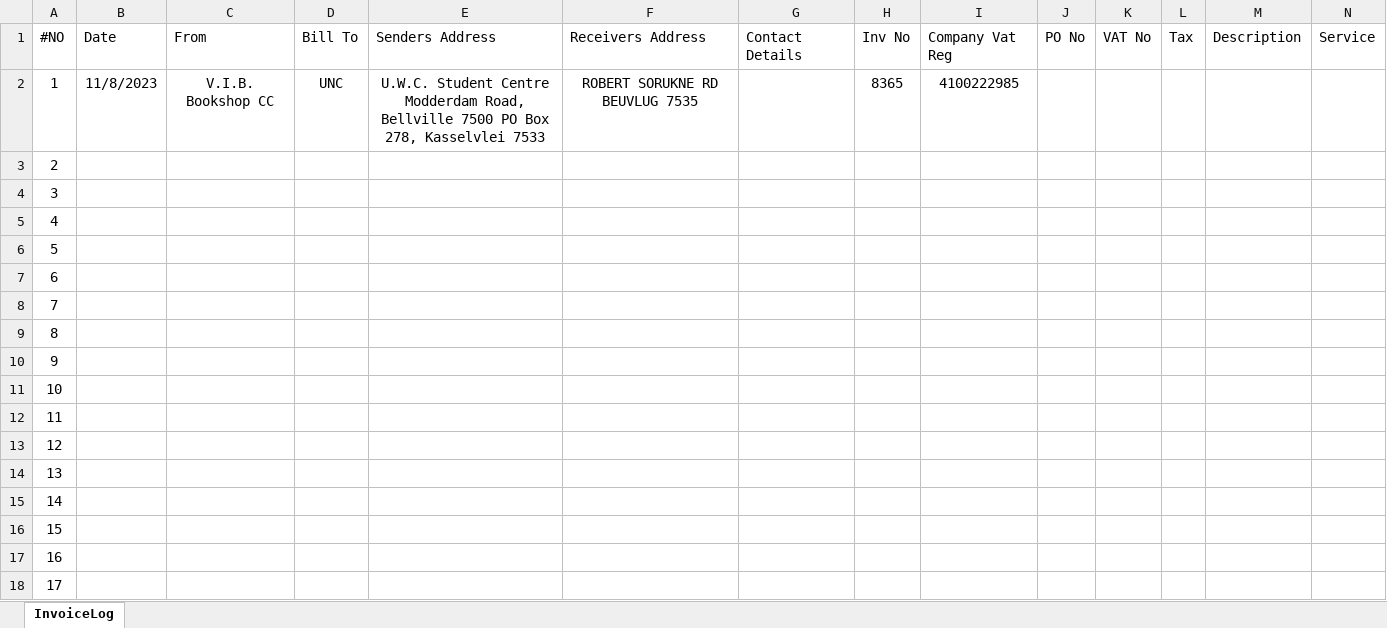
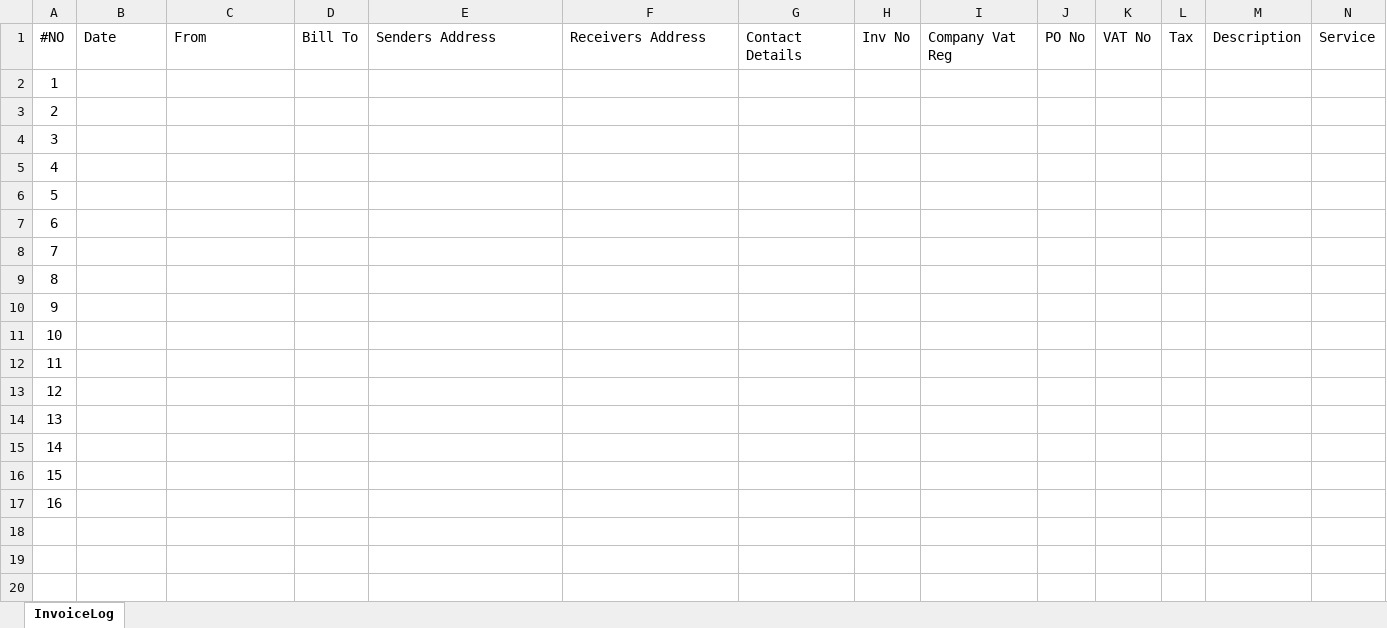
Before and after one commit to Rah2d33/InvoiceBot2, an Excel workbook: InvoiceBot/InvoiceDataLog.xlsx, sheet InvoiceLog, drawn as a sheet; only a part is shown; values as stored, in another font and other column widths than the file's, no borders; table styles not drawn; removed rows and columns are numbered as before the commit, all else as after; rows hold the shown columns only; the diff names each change by its address in the sheet, - before the commit and + after, or states it on an @@ line.

Commit message:
deleted previous data off excel

```diff
--- a/InvoiceBot/InvoiceDataLog.xlsx (sheet InvoiceLog)
+++ b/InvoiceBot/InvoiceDataLog.xlsx (sheet InvoiceLog)
-row 2: 1 | 11/8/2023 | V.I.B. Bookshop CC | UNC | U.W.C. Student Centre Modderdam Road, Bellville 7500 PO Box 278, Kasselvlei 7533 | ROBERT SORUKNE RD BEUVLUG 7535 |  | 8365 | 4100222985
@@ column A renumbered from row 2 down @@
```
Also changed, not shown: 2 other files.
